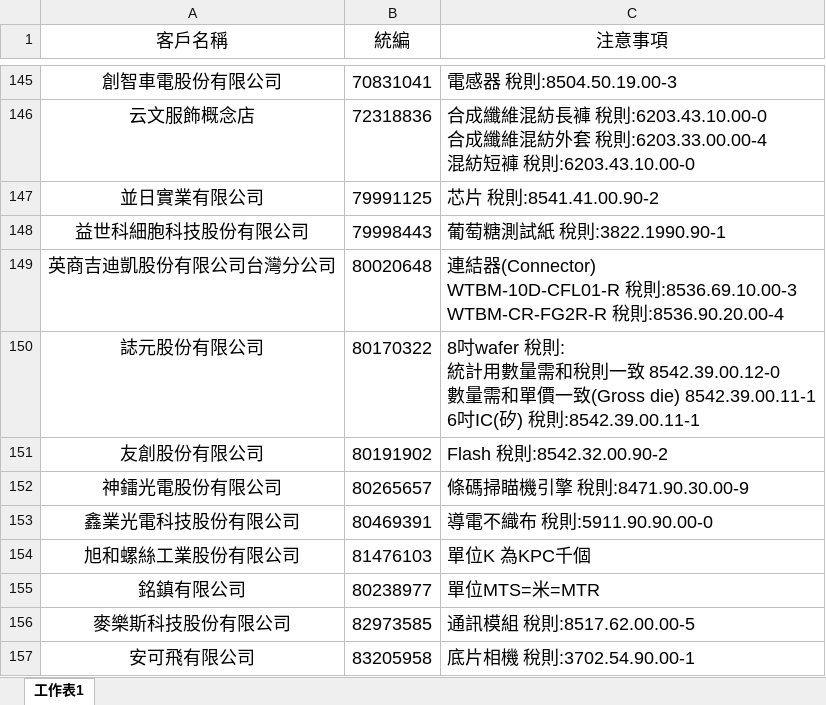
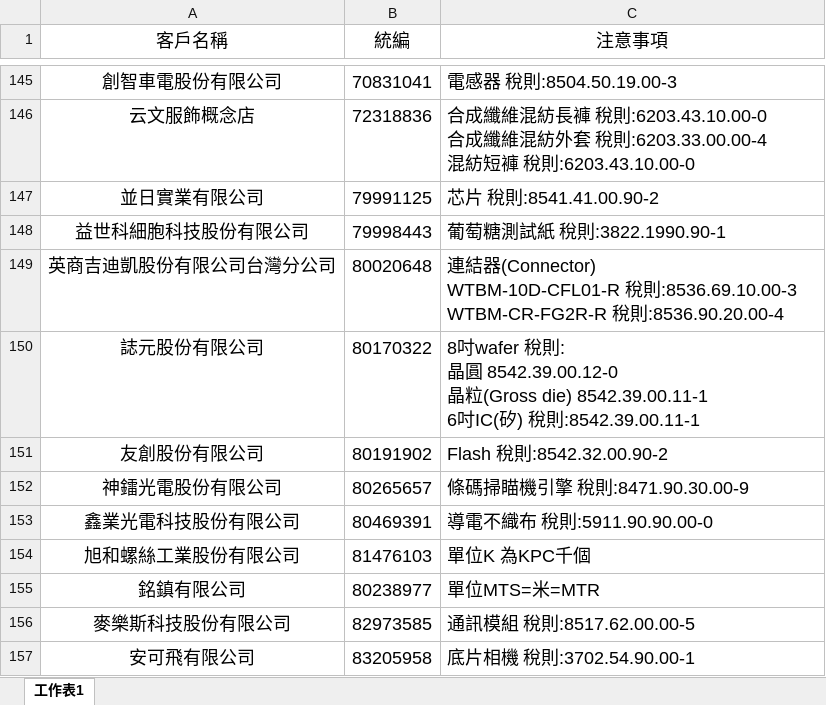
Before and after one commit to liyijung/declaration, an Excel workbook: Export_format/thingsToNote.xlsx, sheet 工作表1, drawn as a sheet; only a part is shown, gaps mark what is left out; values as stored, in another font and other column widths than the file's, no borders; conditional formats not drawn; ↵ is a line break in a cell; the diff names each change by its address in the sheet, - before the commit and + after, or states it on an @@ line.

Commit message:
Add files via upload

```diff
--- a/Export_format/thingsToNote.xlsx (sheet 工作表1)
+++ b/Export_format/thingsToNote.xlsx (sheet 工作表1)
-C150 (注意事項): …則: ↵ 統計用數量需和稅則一致 8542.39.00.12-0 ↵ 數量需和單價一致(Gross die)…
+C150 (注意事項): …則: ↵ 晶圓 8542.39.00.12-0 ↵ 晶粒(Gross die)…
```
